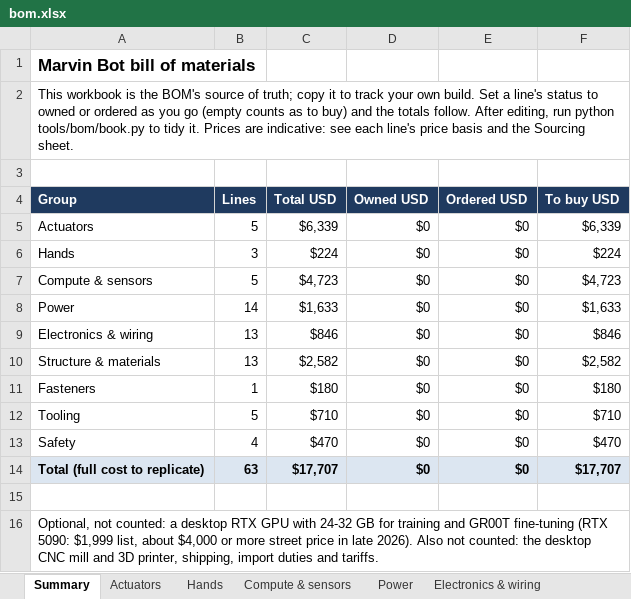
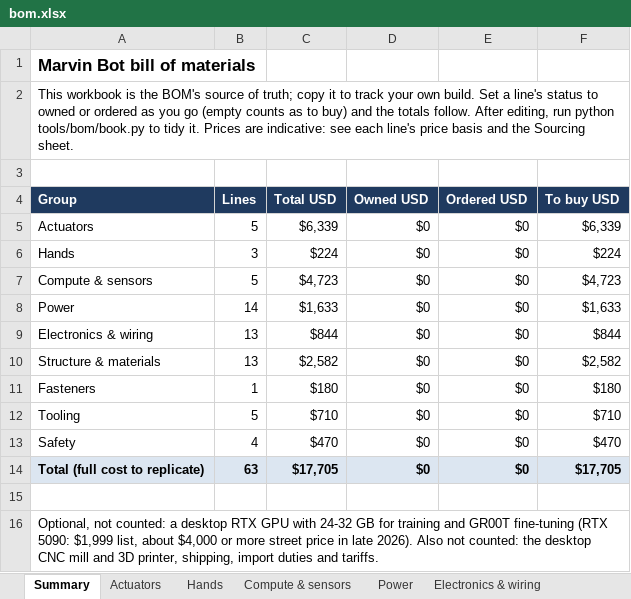
Before and after one commit to kranthie/marvin-bot, an Excel workbook: bom/bom.xlsx, sheet Summary, drawn as a sheet; values as stored, in another font and other column widths than the file's, no borders; the diff names each change by its address in the sheet, - before the commit and + after, or states it on an @@ line.

```diff
--- a/bom/bom.xlsx (sheet Summary)
+++ b/bom/bom.xlsx (sheet Summary)
-C9 (Total USD): $846
+C9 (Total USD): $844
-F9 (To buy USD): $846
+F9 (To buy USD): $844
-C14 (Total USD): $17,707
+C14 (Total USD): $17,705
-F14 (To buy USD): $17,707
+F14 (To buy USD): $17,705
```
Also changed, not shown: sheet Actuator bolts (CAD), sheet Made parts (CAD), sheet Electronics & wiring, 49 other files.
